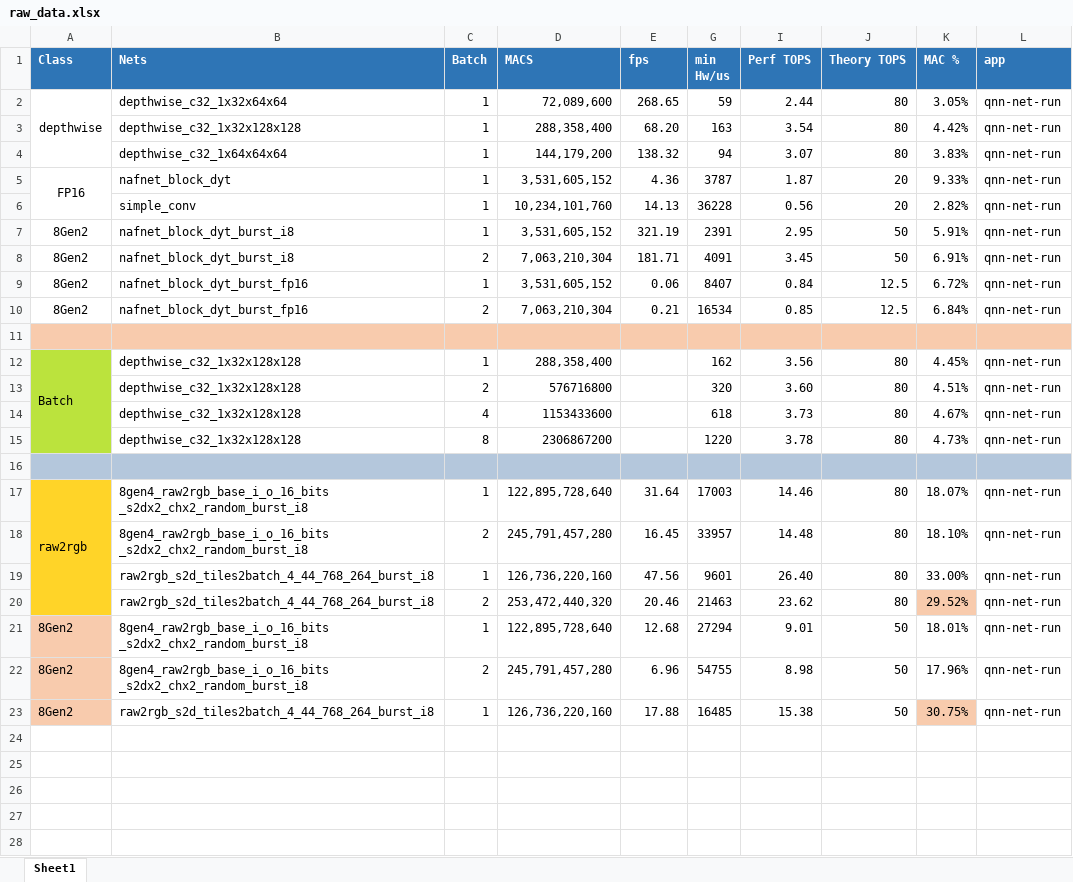
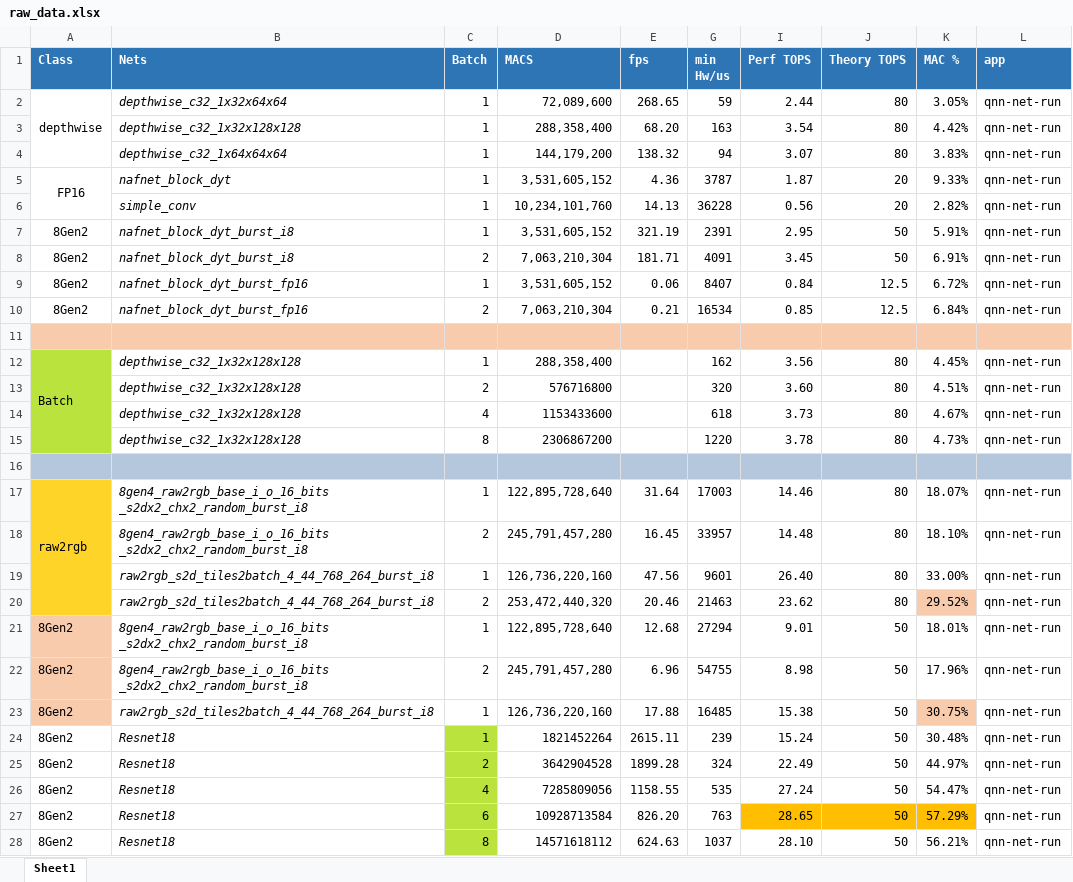
Before and after one commit to tristanqiu8/qnn_test_flow, an Excel workbook: raw_data.xlsx, sheet Sheet1, drawn as a sheet; only a part is shown; values as stored, in another font and other column widths than the file's, no borders; the diff covers the shown part only; the diff names each change by its address in the sheet, - before the commit and + after, or states it on an @@ line.

```diff
--- a/raw_data.xlsx (sheet Sheet1)
+++ b/raw_data.xlsx (sheet Sheet1)
-B2:B10 italic: off
+B2:B10 italic: on
-B12:B15 italic: off
+B12:B15 italic: on
-B17:B23 italic: off
+B17:B23 italic: on
+row 24: 8Gen2 | Resnet18 | 1 | 1821452264 | 2615.11 | 239 | 15.24 | 50 | 30.48% | qnn-net-run
+row 25: 8Gen2 | Resnet18 | 2 | 3642904528 | 1899.28 | 324 | 22.49 | 50 | 44.97% | qnn-net-run
+row 26: 8Gen2 | Resnet18 | 4 | 7285809056 | 1158.55 | 535 | 27.24 | 50 | 54.47% | qnn-net-run
+row 27: 8Gen2 | Resnet18 | 6 | 10928713584 | 826.20 | 763 | 28.65 | 50 | 57.29% | qnn-net-run
+row 28: 8Gen2 | Resnet18 | 8 | 14571618112 | 624.63 | 1037 | 28.10 | 50 | 56.21% | qnn-net-run
```
Also changed, not shown: 5 added rows elsewhere in this sheet, 4 other files.
